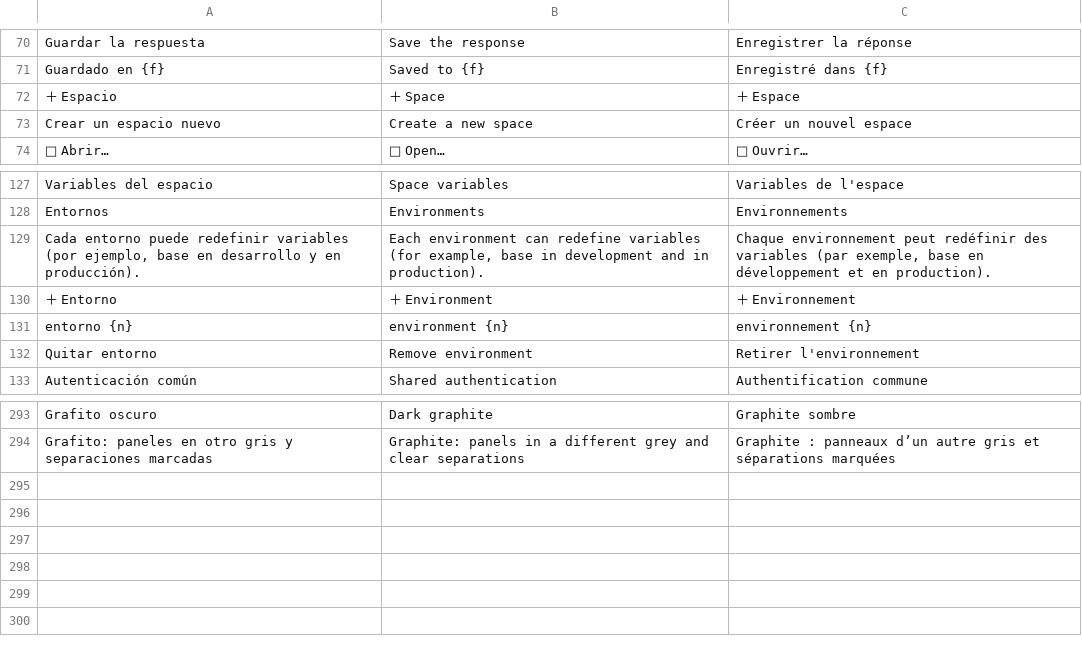
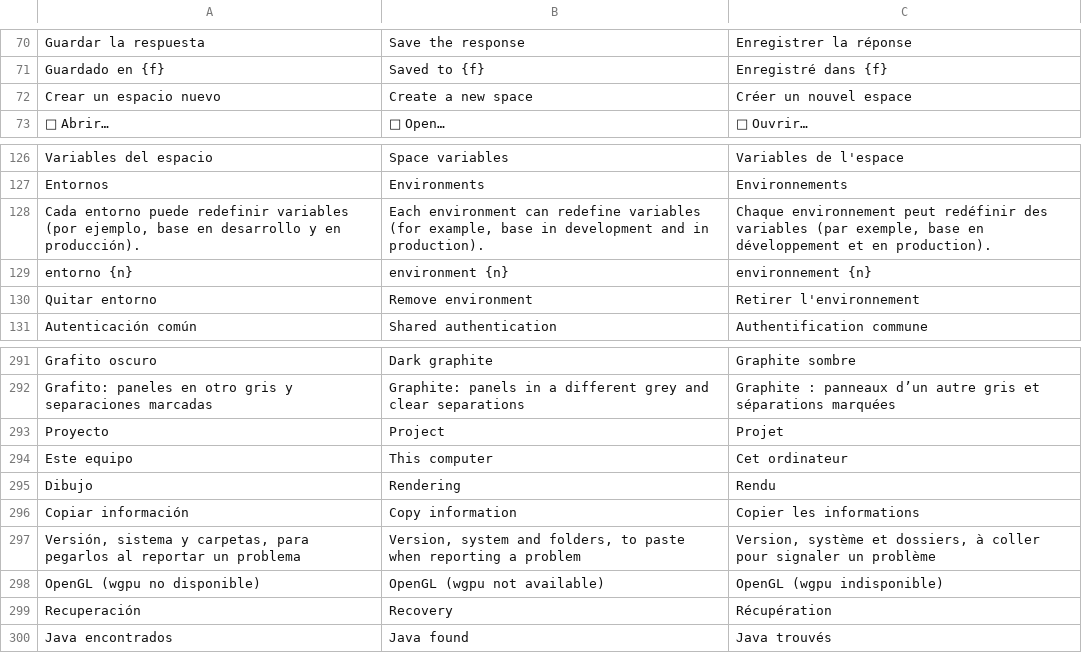
Before and after one commit to airylp/peticiones, a TSV file: src/i18n.tsv, drawn as a sheet; only a part is shown, gaps mark what is left out; removed rows and columns are numbered as before the commit, all else as after; the diff names each change by its address in the sheet, - before the commit and + after, or states it on an @@ line.

Commit message:
Acerca de renovado (versión, proyecto, este equipo, copiar información); fuentes de iconos incluidas y prueba de glifos; símbolos sin glifo reemplazados

```diff
--- a/src/i18n.tsv
+++ b/src/i18n.tsv
-row 72: ＋ Espacio | ＋ Space | ＋ Espace
-row 130: ＋ Entorno | ＋ Environment | ＋ Environnement
+row 293: Proyecto | Project | Projet
+row 294: Este equipo | This computer | Cet ordinateur
+row 295: Dibujo | Rendering | Rendu
+row 296: Copiar información | Copy information | Copier les informations
+row 297: Versión, sistema y carpetas, para pegarlos al reportar un problema | Version, system and folders, to paste when reporting a problem | Version, système et dossiers, à coller pour signaler un problème
+row 298: OpenGL (wgpu no disponible) | OpenGL (wgpu not available) | OpenGL (wgpu indisponible)
+row 299: Recuperación | Recovery | Récupération
+row 300: Java encontrados | Java found | Java trouvés
```
Also changed, not shown: 3 other files.
